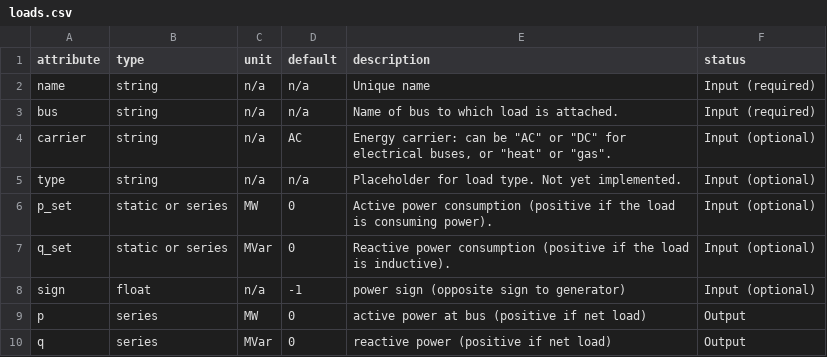
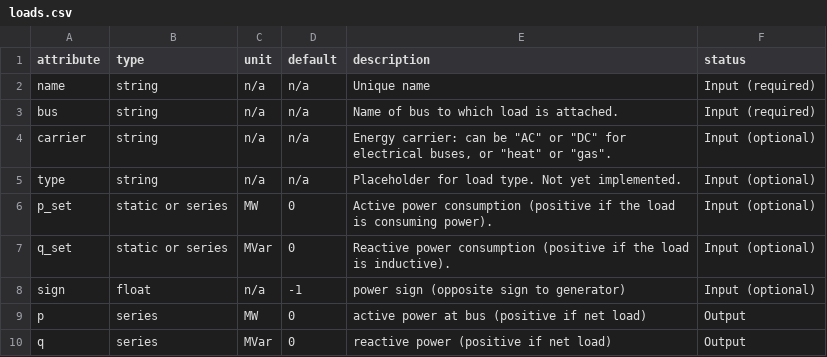
Before and after one commit to PyPSA/PyPSA, a CSV file: pypsa/component_attrs/loads.csv, drawn as a sheet.

Commit message:
change default carrier of loads to nan

```diff
--- a/pypsa/component_attrs/loads.csv
+++ b/pypsa/component_attrs/loads.csv
@@ -3,3 +3,3 @@ name,string,n/a,n/a,Unique name,Input (required)
 bus,string,n/a,n/a,Name of bus to which load is attached.,Input (required)
-carrier,string,n/a,AC,"Energy carrier: can be ""AC"" or ""DC"" for electrical buses, or ""heat"" or ""gas"".",Input (optional)
+carrier,string,n/a,n/a,"Energy carrier: can be ""AC"" or ""DC"" for electrical buses, or ""heat"" or ""gas"".",Input (optional)
 type,string,n/a,n/a,Placeholder for load type. Not yet implemented.,Input (optional)
```
